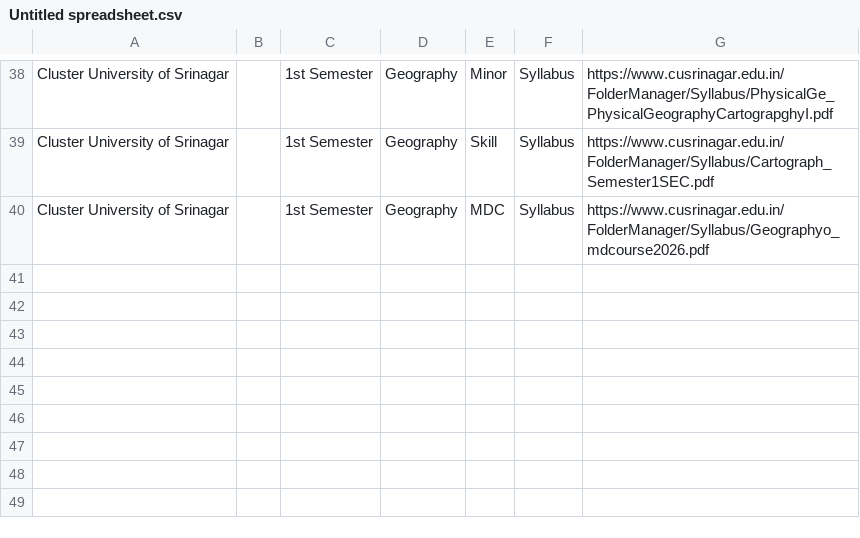
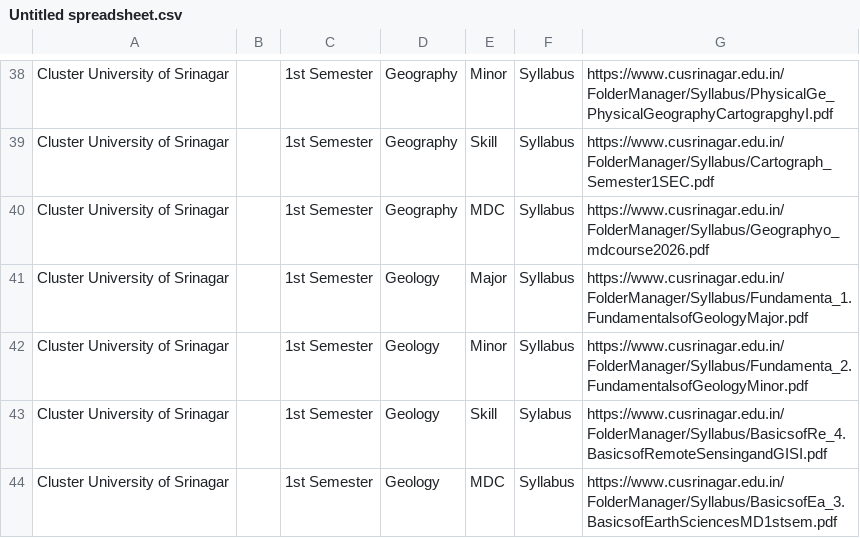
Before and after one commit to bhatmajidbhatmajid2222-cmyk/Majid, a CSV file: Untitled spreadsheet.csv, drawn as a sheet; only a part is shown, gaps mark what is left out; the diff names each change by its address in the sheet, - before the commit and + after, or states it on an @@ line.

Commit message:
Update Untitled spreadsheet.csv

```diff
--- a/Untitled spreadsheet.csv
+++ b/Untitled spreadsheet.csv
+row 41: Cluster University of Srinagar |  | 1st Semester | Geology | Major | Syllabus | https://www.cusrinagar.edu.in/FolderManager/Syllabus/Fundamenta_1.FundamentalsofGeologyMajor.pdf
+row 42: Cluster University of Srinagar |  | 1st Semester | Geology | Minor | Syllabus | https://www.cusrinagar.edu.in/FolderManager/Syllabus/Fundamenta_2.FundamentalsofGeologyMinor.pdf
+row 43: Cluster University of Srinagar |  | 1st Semester | Geology | Skill | Sylabus | https://www.cusrinagar.edu.in/FolderManager/Syllabus/BasicsofRe_4.BasicsofRemoteSensingandGISI.pdf
+row 44: Cluster University of Srinagar |  | 1st Semester | Geology | MDC | Syllabus | https://www.cusrinagar.edu.in/FolderManager/Syllabus/BasicsofEa_3.BasicsofEarthSciencesMD1stsem.pdf
```
